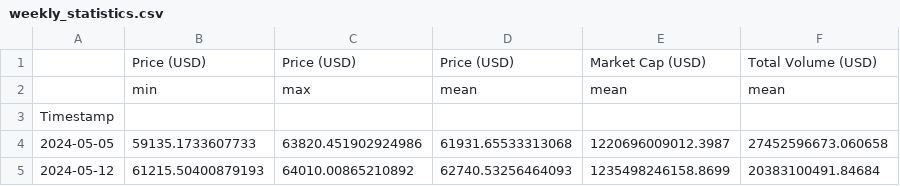
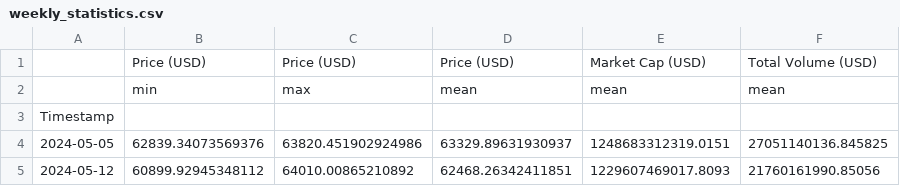
Before and after one commit to giladAlboher/pandas_-project, a CSV file: data/weekly_statistics.csv, drawn as a sheet.

```diff
--- a/data/weekly_statistics.csv
+++ b/data/weekly_statistics.csv
@@ -3,3 +3,3 @@
 Timestamp,,,,,
-2024-05-05,59135.1733607733,63820.451902924986,61931.65533313068,1220696009012.3987,27452596673.060658
-2024-05-12,61215.50400879193,64010.00865210892,62740.53256464093,1235498246158.8699,20383100491.84684
+2024-05-05,62839.34073569376,63820.451902924986,63329.89631930937,1248683312319.0151,27051140136.845825
+2024-05-12,60899.92945348112,64010.00865210892,62468.26342411851,1229607469017.8093,21760161990.85056
```
Also changed, not shown: data/bitcoin_prices_week.csv, 1 other file.
